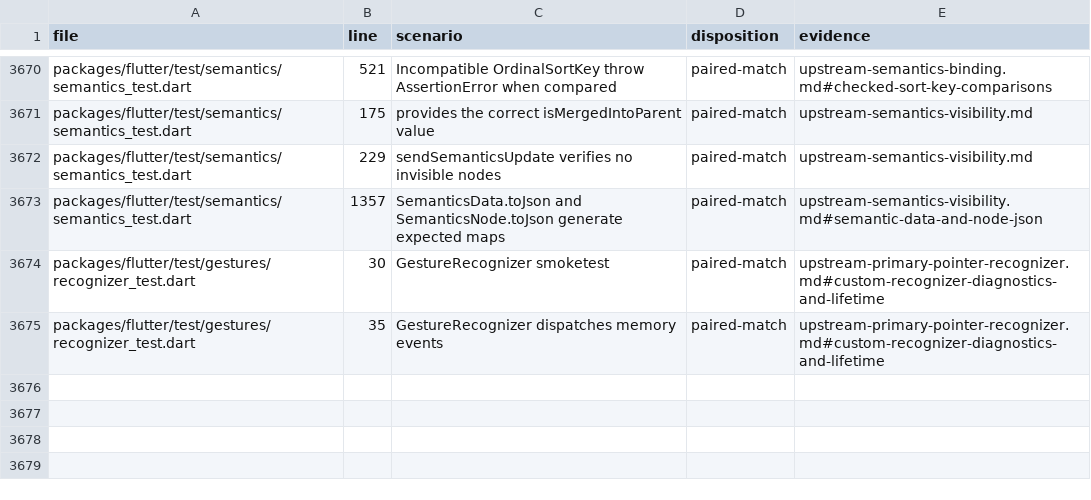
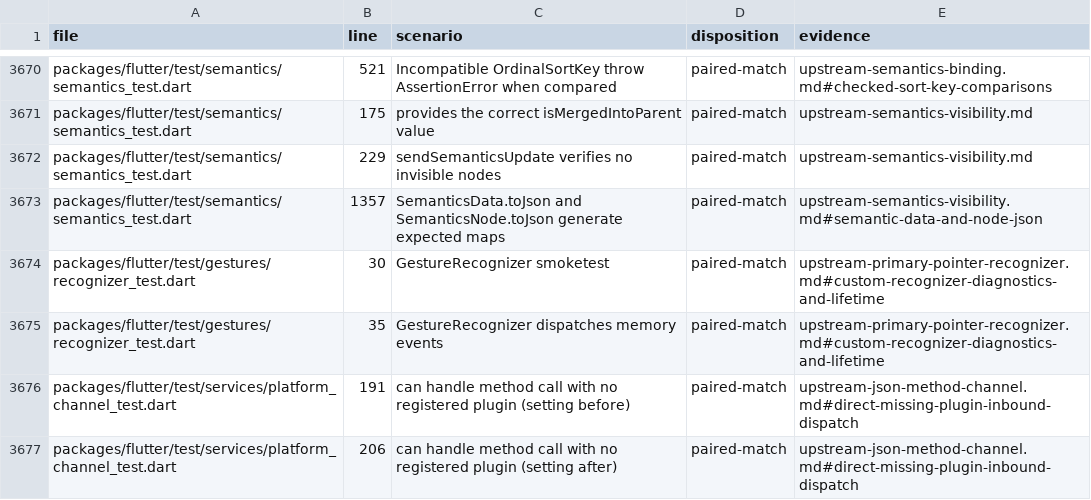
Before and after one commit to FabortLabs/incular, a TSV file: audits/flutter-3.50.0-parity/upstream-dispositions.tsv, drawn as a sheet; only a part is shown, gaps mark what is left out; the diff names each change by its address in the sheet, - before the commit and + after, or states it on an @@ line.

Commit message:
fix(platform): separate direct and buffered channel dispatch

```diff
--- a/audits/flutter-3.50.0-parity/upstream-dispositions.tsv
+++ b/audits/flutter-3.50.0-parity/upstream-dispositions.tsv
+row 3676: packages/flutter/test/services/platform_channel_test.dart | 191 | can handle method call with no registered plugin (setting before) | paired-match | upstream-json-method-channel.md#direct-missing-plugin-inbound-dispatch
+row 3677: packages/flutter/test/services/platform_channel_test.dart | 206 | can handle method call with no registered plugin (setting after) | paired-match | upstream-json-method-channel.md#direct-missing-plugin-inbound-dispatch
```
Also changed, not shown: 3 other files.
